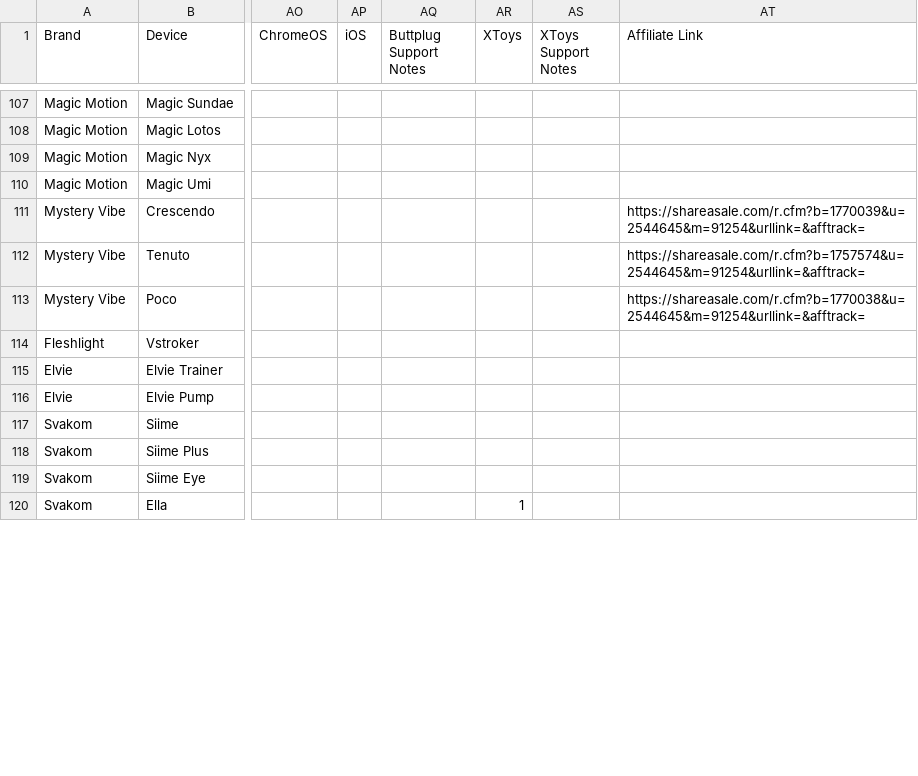
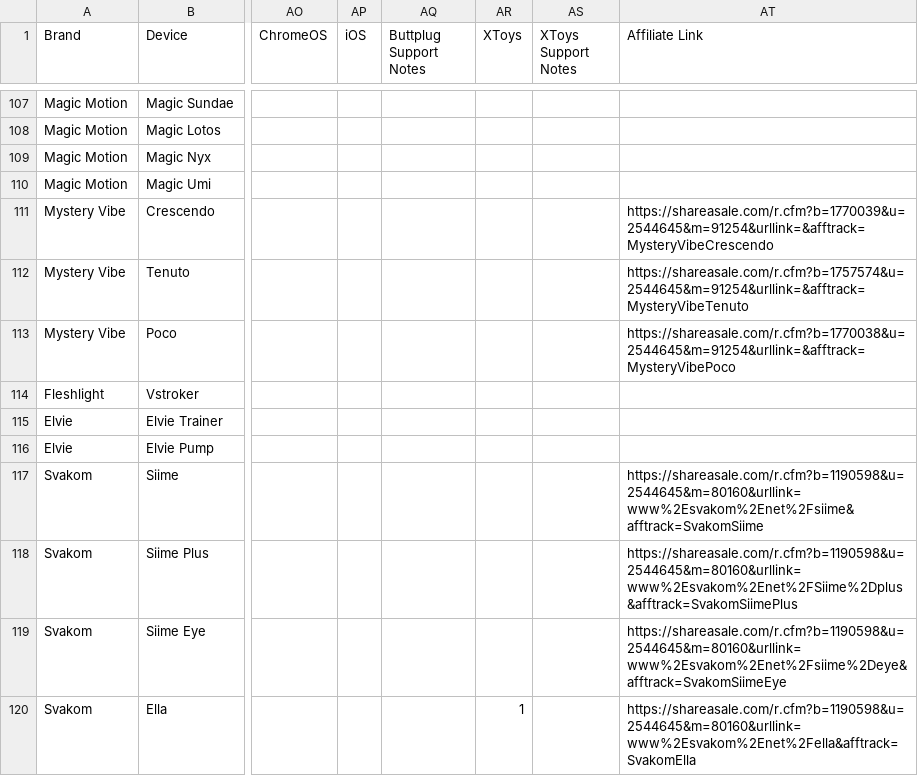
Before and after one commit to blackspherefollower/IoSTIndex, a CSV file: src/data/devices.csv, drawn as a sheet; only a part is shown, gaps mark what is left out; the diff covers the shown part only; the diff names each change by its address in the sheet, - before the commit and + after, or states it on an @@ line.

Commit message:
Updating datasets

```diff
--- a/src/data/devices.csv
+++ b/src/data/devices.csv
-AT111 (Affiliate Link): https://shareasale.com/r.cfm?b=1770039&u=2544645&m=91254&urllink=&afftrack=
+AT111 (Affiliate Link): https://shareasale.com/r.cfm?b=1770039&u=2544645&m=91254&urllink=&afftrack=MysteryVibeCrescendo
-AT112 (Affiliate Link): https://shareasale.com/r.cfm?b=1757574&u=2544645&m=91254&urllink=&afftrack=
+AT112 (Affiliate Link): https://shareasale.com/r.cfm?b=1757574&u=2544645&m=91254&urllink=&afftrack=MysteryVibeTenuto
-AT113 (Affiliate Link): https://shareasale.com/r.cfm?b=1770038&u=2544645&m=91254&urllink=&afftrack=
+AT113 (Affiliate Link): https://shareasale.com/r.cfm?b=1770038&u=2544645&m=91254&urllink=&afftrack=MysteryVibePoco
-AT117 (Affiliate Link): (empty)
+AT117 (Affiliate Link): https://shareasale.com/r.cfm?b=1190598&u=2544645&m=80160&urllink=www%2Esvakom%2Enet%2Fsiime&afftrack=SvakomSiime
-AT118 (Affiliate Link): (empty)
+AT118 (Affiliate Link): https://shareasale.com/r.cfm?b=1190598&u=2544645&m=80160&urllink=www%2Esvakom%2Enet%2FSiime%2Dplus&afftrack=SvakomSiimePlus
-AT119 (Affiliate Link): (empty)
+AT119 (Affiliate Link): https://shareasale.com/r.cfm?b=1190598&u=2544645&m=80160&urllink=www%2Esvakom%2Enet%2Fsiime%2Deye&afftrack=SvakomSiimeEye
-AT120 (Affiliate Link): (empty)
+AT120 (Affiliate Link): https://shareasale.com/r.cfm?b=1190598&u=2544645&m=80160&urllink=www%2Esvakom%2Enet%2Fella&afftrack=SvakomElla
```
Also changed, not shown: 3 added rows and 31 edited cells elsewhere in this file.
